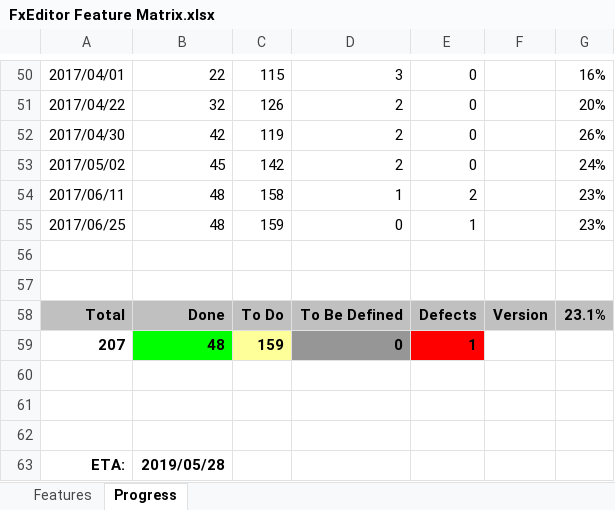
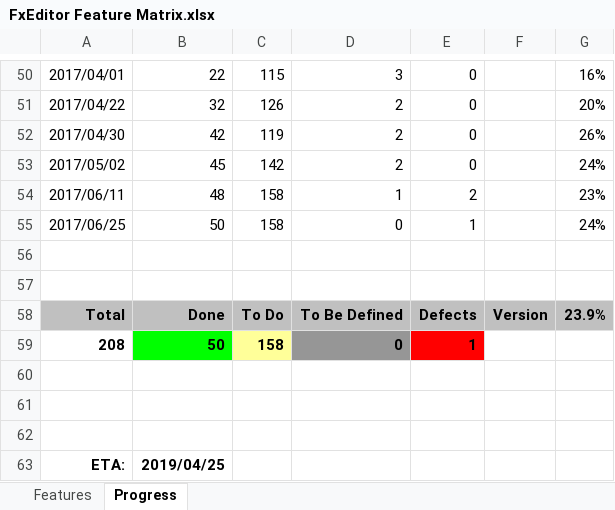
Before and after one commit to andy-goryachev/FxEditor, an Excel workbook: FxEditor Feature Matrix.xlsx, sheet Progress, drawn as a sheet; only a part is shown, gaps mark what is left out; values as stored, in another font and other column widths than the file's, no borders; charts and pictures not drawn; removed rows and columns are numbered as before the commit, all else as after; the diff names each change by its address in the sheet, - before the commit and + after, or states it on an @@ line.

```diff
--- a/FxEditor Feature Matrix.xlsx (sheet Progress)
+++ b/FxEditor Feature Matrix.xlsx (sheet Progress)
-B55: 48
+B55: 50
-C55: 159
+C55: 158
-G55: 23%
+G55: 24%
-G58: 23.1%
+G58: 23.9%
-row 59: 207 | 48 | 159 | 0 | 1
+row 59: 208 | 50 | 158 | 0 | 1
-B63: 2019/05/28
+B63: 2019/04/25
```
Also changed, not shown: sheet Features, formulas that keep their value, charts or pictures, 3 other files.
